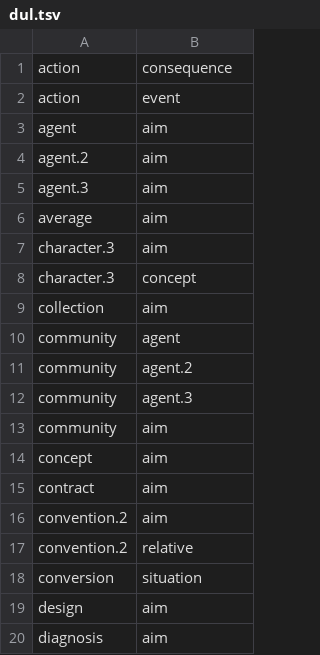
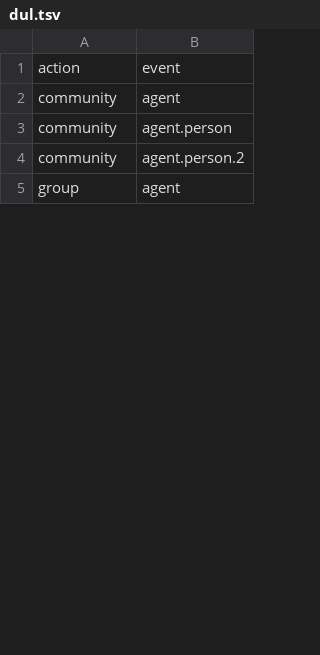
Before and after one commit to petfold/ontodag-core, a TSV file: views/dul.tsv, drawn as a sheet; only a part is shown; the shorter side is filled out with more unchanged rows; the diff covers the shown part only.

```diff
--- a/views/dul.tsv
+++ b/views/dul.tsv
@@ -1,20 +1,4 @@
-action	consequence
 action	event
-agent	aim
-agent.2	aim
-agent.3	aim
-average	aim
-character.3	aim
-character.3	concept
-collection	aim
 community	agent
-community	agent.2
-community	agent.3
-community	aim
-concept	aim
-contract	aim
-convention.2	aim
-convention.2	relative
-conversion	situation
-design	aim
-diagnosis	aim
+community	agent.person
+community	agent.person.2
```
Also changed, not shown: 52 removed rows and 6 edited cells elsewhere in this file, align/concepts.tsv, align/overrides.tsv, 20 other files.
